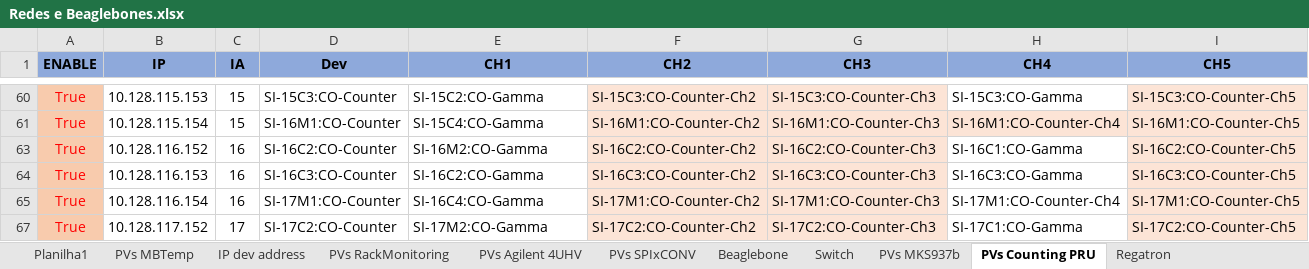
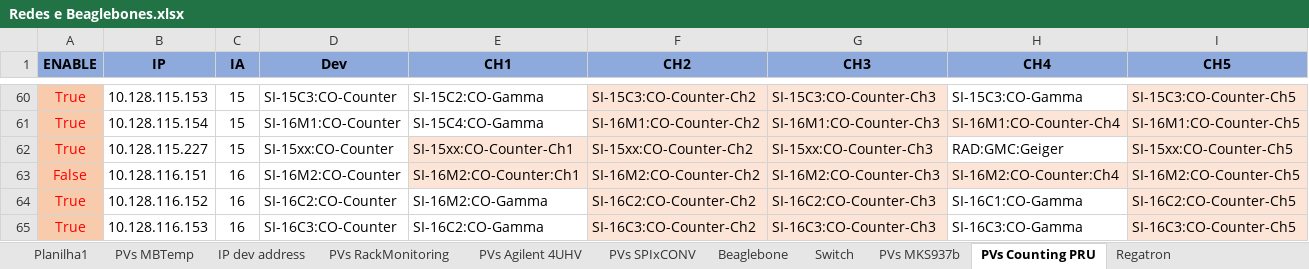
Before and after one commit to lnls-sirius/streamdevice-ioc, an Excel workbook: scripts/spreadsheet/Redes e Beaglebones.xlsx, sheet PVs Counting PRU, drawn as a sheet; only a part is shown, gaps mark what is left out; the shorter side is filled out with more unchanged rows; values as stored, in another font and other column widths than the file's, no borders; conditional formats not drawn; rows hold the shown columns only; the diff names each change by its address in the sheet, - before the commit and + after, or states it on an @@ line.

Commit message:
Add new counter for RAD Geiger detector
Temporary detector for RAD evaluation tests.
IP: 10.128.115.227
Device is connected to channel #04

```diff
--- a/scripts/spreadsheet/Redes e Beaglebones.xlsx (sheet PVs Counting PRU)
+++ b/scripts/spreadsheet/Redes e Beaglebones.xlsx (sheet PVs Counting PRU)
+row 62: True | 10.128.115.227 | 15 | SI-15xx:CO-Counter | SI-15xx:CO-Counter-Ch1 | SI-15xx:CO-Counter-Ch2 | SI-15xx:CO-Counter-Ch3 | RAD:GMC:Geiger | SI-15xx:CO-Counter-Ch5
@@ row 63 unhidden: False | 10.128.116.151 | 16 | SI-16M2:CO-Counter | SI-16M2:CO-Counter:Ch1 | SI-16M2:CO-Counter-Ch2 | SI-16M2:CO-Counter-Ch3 | SI-16M2:CO-Counter:Ch4 | SI-16M2:CO-Counter-Ch5 @@
```
